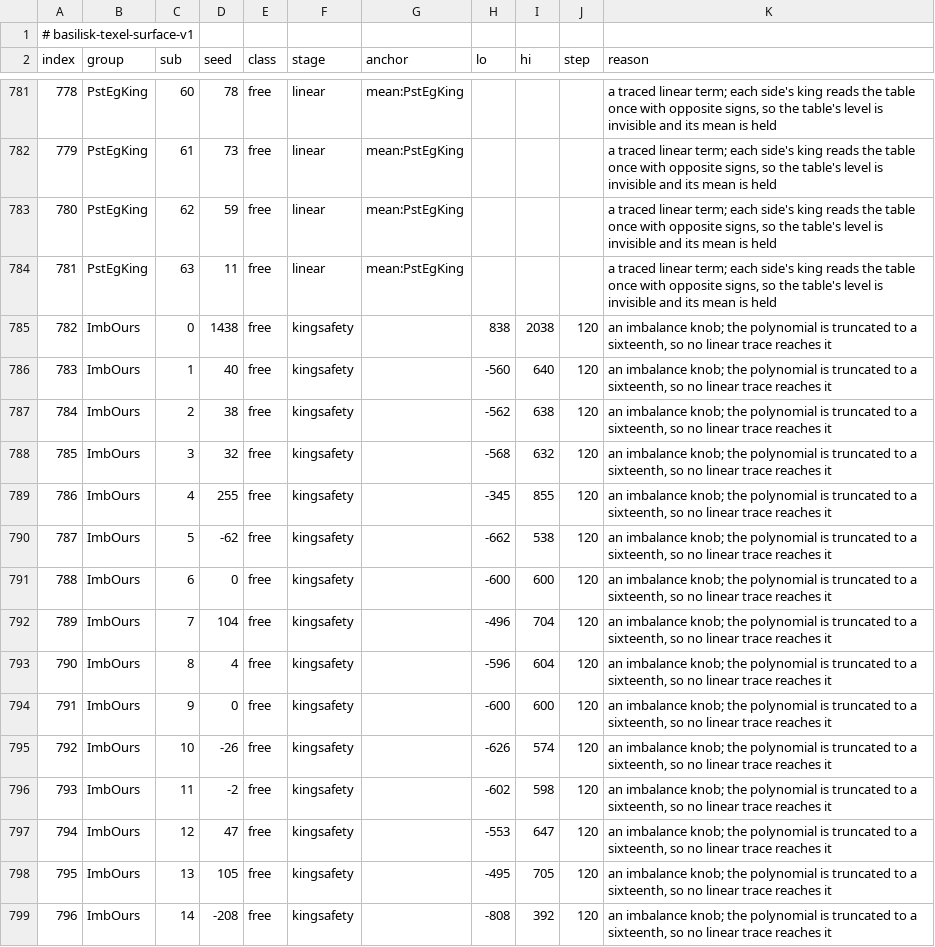
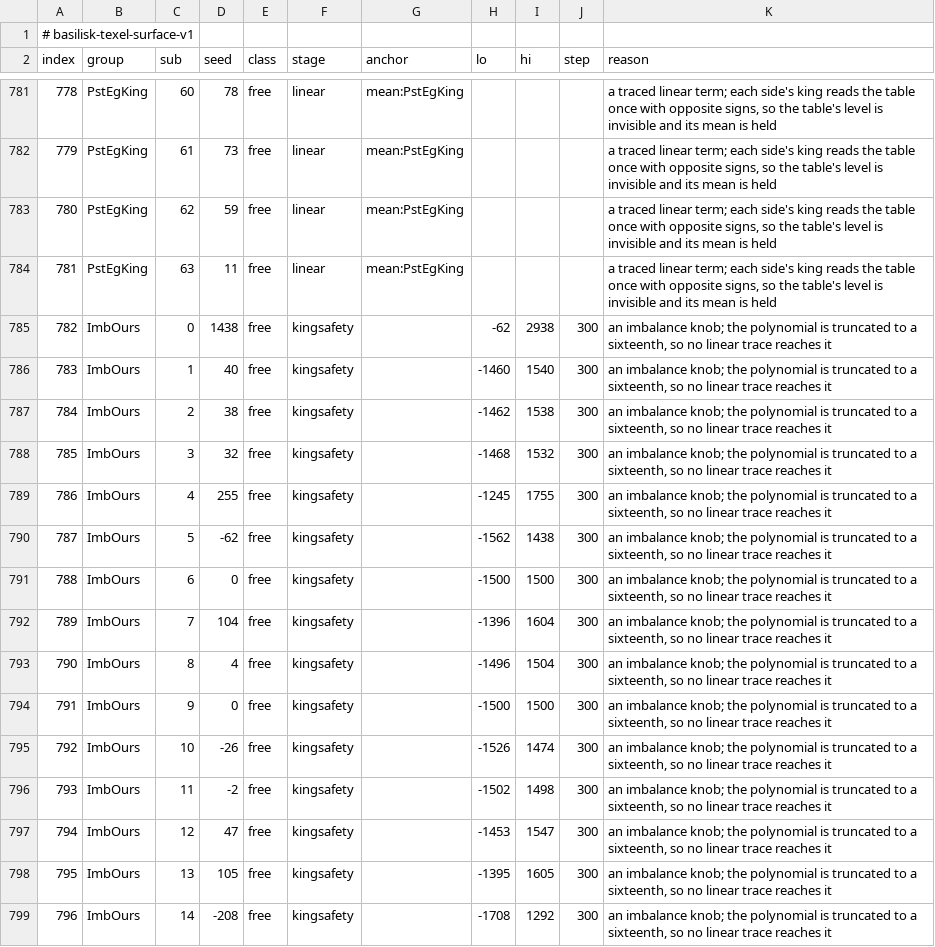
Before and after one commit to maelic13/basilisk, a TSV file: tools/texel/surface_rebuild_v1.tsv, drawn as a sheet; only a part is shown, gaps mark what is left out; the diff covers the shown part only.

```diff
--- a/tools/texel/surface_rebuild_v1.tsv
+++ b/tools/texel/surface_rebuild_v1.tsv
@@ -784,16 +784,16 @@ index	group	sub	seed	class	stage	anchor	lo	hi	step	reason
 781	PstEgKing	63	11	free	linear	mean:PstEgKing				a traced linear term; each side's king reads the table once with opposite signs, so the table's level is invisible and its mean is held
-782	ImbOurs	0	1438	free	kingsafety		838	2038	120	an imbalance knob; the polynomial is truncated to a sixteenth, so no linear trace reaches it
-783	ImbOurs	1	40	free	kingsafety		-560	640	120	an imbalance knob; the polynomial is truncated to a sixteenth, so no linear trace reaches it
-784	ImbOurs	2	38	free	kingsafety		-562	638	120	an imbalance knob; the polynomial is truncated to a sixteenth, so no linear trace reaches it
-785	ImbOurs	3	32	free	kingsafety		-568	632	120	an imbalance knob; the polynomial is truncated to a sixteenth, so no linear trace reaches it
-786	ImbOurs	4	255	free	kingsafety		-345	855	120	an imbalance knob; the polynomial is truncated to a sixteenth, so no linear trace reaches it
-787	ImbOurs	5	-62	free	kingsafety		-662	538	120	an imbalance knob; the polynomial is truncated to a sixteenth, so no linear trace reaches it
-788	ImbOurs	6	0	free	kingsafety		-600	600	120	an imbalance knob; the polynomial is truncated to a sixteenth, so no linear trace reaches it
-789	ImbOurs	7	104	free	kingsafety		-496	704	120	an imbalance knob; the polynomial is truncated to a sixteenth, so no linear trace reaches it
-790	ImbOurs	8	4	free	kingsafety		-596	604	120	an imbalance knob; the polynomial is truncated to a sixteenth, so no linear trace reaches it
-791	ImbOurs	9	0	free	kingsafety		-600	600	120	an imbalance knob; the polynomial is truncated to a sixteenth, so no linear trace reaches it
-792	ImbOurs	10	-26	free	kingsafety		-626	574	120	an imbalance knob; the polynomial is truncated to a sixteenth, so no linear trace reaches it
-793	ImbOurs	11	-2	free	kingsafety		-602	598	120	an imbalance knob; the polynomial is truncated to a sixteenth, so no linear trace reaches it
-794	ImbOurs	12	47	free	kingsafety		-553	647	120	an imbalance knob; the polynomial is truncated to a sixteenth, so no linear trace reaches it
-795	ImbOurs	13	105	free	kingsafety		-495	705	120	an imbalance knob; the polynomial is truncated to a sixteenth, so no linear trace reaches it
-796	ImbOurs	14	-208	free	kingsafety		-808	392	120	an imbalance knob; the polynomial is truncated to a sixteenth, so no linear trace reaches it
+782	ImbOurs	0	1438	free	kingsafety		-62	2938	300	an imbalance knob; the polynomial is truncated to a sixteenth, so no linear trace reaches it
+783	ImbOurs	1	40	free	kingsafety		-1460	1540	300	an imbalance knob; the polynomial is truncated to a sixteenth, so no linear trace reaches it
+784	ImbOurs	2	38	free	kingsafety		-1462	1538	300	an imbalance knob; the polynomial is truncated to a sixteenth, so no linear trace reaches it
+785	ImbOurs	3	32	free	kingsafety		-1468	1532	300	an imbalance knob; the polynomial is truncated to a sixteenth, so no linear trace reaches it
+786	ImbOurs	4	255	free	kingsafety		-1245	1755	300	an imbalance knob; the polynomial is truncated to a sixteenth, so no linear trace reaches it
+787	ImbOurs	5	-62	free	kingsafety		-1562	1438	300	an imbalance knob; the polynomial is truncated to a sixteenth, so no linear trace reaches it
+788	ImbOurs	6	0	free	kingsafety		-1500	1500	300	an imbalance knob; the polynomial is truncated to a sixteenth, so no linear trace reaches it
+789	ImbOurs	7	104	free	kingsafety		-1396	1604	300	an imbalance knob; the polynomial is truncated to a sixteenth, so no linear trace reaches it
+790	ImbOurs	8	4	free	kingsafety		-1496	1504	300	an imbalance knob; the polynomial is truncated to a sixteenth, so no linear trace reaches it
+791	ImbOurs	9	0	free	kingsafety		-1500	1500	300	an imbalance knob; the polynomial is truncated to a sixteenth, so no linear trace reaches it
+792	ImbOurs	10	-26	free	kingsafety		-1526	1474	300	an imbalance knob; the polynomial is truncated to a sixteenth, so no linear trace reaches it
+793	ImbOurs	11	-2	free	kingsafety		-1502	1498	300	an imbalance knob; the polynomial is truncated to a sixteenth, so no linear trace reaches it
+794	ImbOurs	12	47	free	kingsafety		-1453	1547	300	an imbalance knob; the polynomial is truncated to a sixteenth, so no linear trace reaches it
+795	ImbOurs	13	105	free	kingsafety		-1395	1605	300	an imbalance knob; the polynomial is truncated to a sixteenth, so no linear trace reaches it
+796	ImbOurs	14	-208	free	kingsafety		-1708	1292	300	an imbalance knob; the polynomial is truncated to a sixteenth, so no linear trace reaches it
```
Also changed, not shown: 67 edited cells elsewhere in this file, 2 other files.
